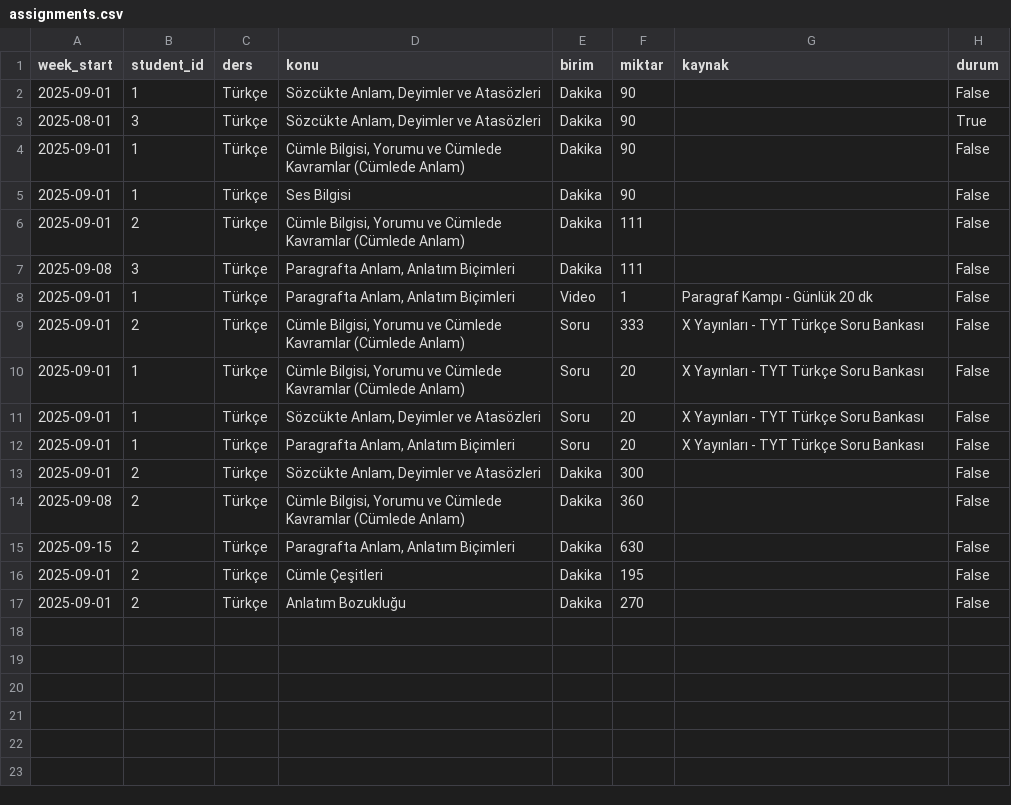
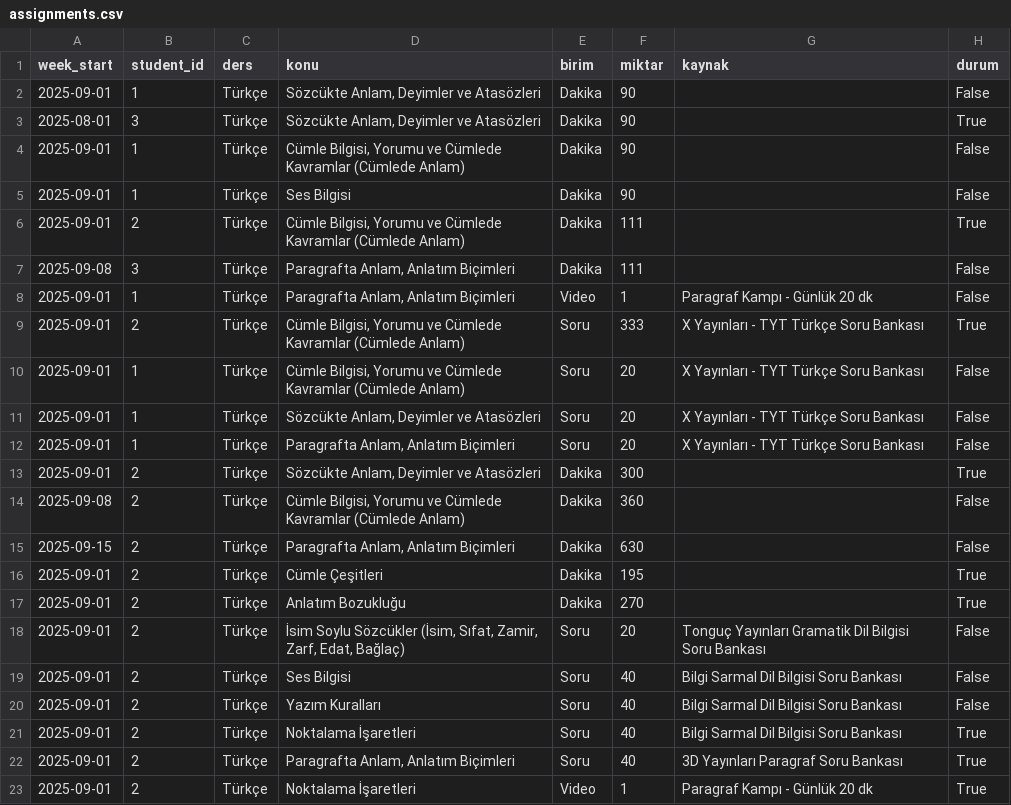
Before and after one commit to bhri11/PROJE_KOCLUK, a CSV file: data/assignments.csv, drawn as a sheet.

```diff
--- a/data/assignments.csv
+++ b/data/assignments.csv
@@ -5,6 +5,6 @@ week_start,student_id,ders,konu,birim,miktar,kaynak,durum
 2025-09-01,1,Türkçe,Ses Bilgisi,Dakika,90,,False
-2025-09-01,2,Türkçe,"Cümle Bilgisi, Yorumu ve Cümlede Kavramlar (Cümlede Anlam)",Dakika,111,,False
+2025-09-01,2,Türkçe,"Cümle Bilgisi, Yorumu ve Cümlede Kavramlar (Cümlede Anlam)",Dakika,111,,True
 2025-09-08,3,Türkçe,"Paragrafta Anlam, Anlatım Biçimleri",Dakika,111,,False
 2025-09-01,1,Türkçe,"Paragrafta Anlam, Anlatım Biçimleri",Video,1,Paragraf Kampı - Günlük 20 dk,False
-2025-09-01,2,Türkçe,"Cümle Bilgisi, Yorumu ve Cümlede Kavramlar (Cümlede Anlam)",Soru,333,X Yayınları - TYT Türkçe Soru Bankası,False
+2025-09-01,2,Türkçe,"Cümle Bilgisi, Yorumu ve Cümlede Kavramlar (Cümlede Anlam)",Soru,333,X Yayınları - TYT Türkçe Soru Bankası,True
 2025-09-01,1,Türkçe,"Cümle Bilgisi, Yorumu ve Cümlede Kavramlar (Cümlede Anlam)",Soru,20,X Yayınları - TYT Türkçe Soru Bankası,False
@@ -12,6 +12,12 @@ week_start,student_id,ders,konu,birim,miktar,kaynak,durum
 2025-09-01,1,Türkçe,"Paragrafta Anlam, Anlatım Biçimleri",Soru,20,X Yayınları - TYT Türkçe Soru Bankası,False
-2025-09-01,2,Türkçe,"Sözcükte Anlam, Deyimler ve Atasözleri",Dakika,300,,False
+2025-09-01,2,Türkçe,"Sözcükte Anlam, Deyimler ve Atasözleri",Dakika,300,,True
 2025-09-08,2,Türkçe,"Cümle Bilgisi, Yorumu ve Cümlede Kavramlar (Cümlede Anlam)",Dakika,360,,False
 2025-09-15,2,Türkçe,"Paragrafta Anlam, Anlatım Biçimleri",Dakika,630,,False
-2025-09-01,2,Türkçe,Cümle Çeşitleri,Dakika,195,,False
-2025-09-01,2,Türkçe,Anlatım Bozukluğu,Dakika,270,,False
+2025-09-01,2,Türkçe,Cümle Çeşitleri,Dakika,195,,True
+2025-09-01,2,Türkçe,Anlatım Bozukluğu,Dakika,270,,True
+2025-09-01,2,Türkçe,"İsim Soylu Sözcükler (İsim, Sıfat, Zamir, Zarf, Edat, Bağlaç)",Soru,20,Tonguç Yayınları Gramatik Dil Bilgisi Soru Bankası,False
+2025-09-01,2,Türkçe,Ses Bilgisi,Soru,40,Bilgi Sarmal Dil Bilgisi Soru Bankası,False
+2025-09-01,2,Türkçe,Yazım Kuralları,Soru,40,Bilgi Sarmal Dil Bilgisi Soru Bankası,False
+2025-09-01,2,Türkçe,Noktalama İşaretleri,Soru,40,Bilgi Sarmal Dil Bilgisi Soru Bankası,True
+2025-09-01,2,Türkçe,"Paragrafta Anlam, Anlatım Biçimleri",Soru,40,3D Yayınları Paragraf Soru Bankası,True
+2025-09-01,2,Türkçe,Noktalama İşaretleri,Video,1,Paragraf Kampı - Günlük 20 dk,True
```
Also changed, not shown: data/curriculum.csv, data/resources.csv, 8 other files.
